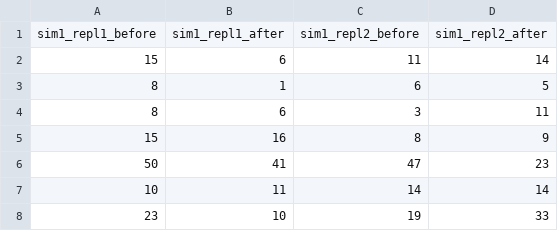
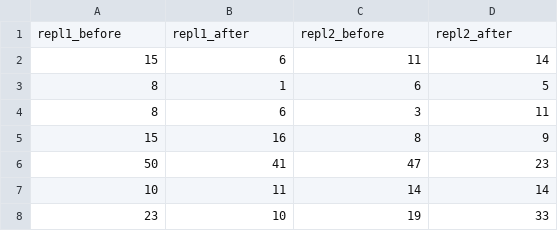
Before and after one commit to patfiaux/CRSsim, a CSV file: Example_data/Example_simulation_counts.csv, drawn as a sheet; only a part is shown; removed rows and columns are numbered as before the commit, all else as after; the diff names each change by its address in the sheet, - before the commit and + after, or states it on an @@ line.

Commit message:
updated columns

```diff
--- a/Example_data/Example_simulation_counts.csv
+++ b/Example_data/Example_simulation_counts.csv
-row 1: sim1_repl1_before | sim1_repl1_after | sim1_repl2_before | sim1_repl2_after
+row 1: repl1_before | repl1_after | repl2_before | repl2_after
```
